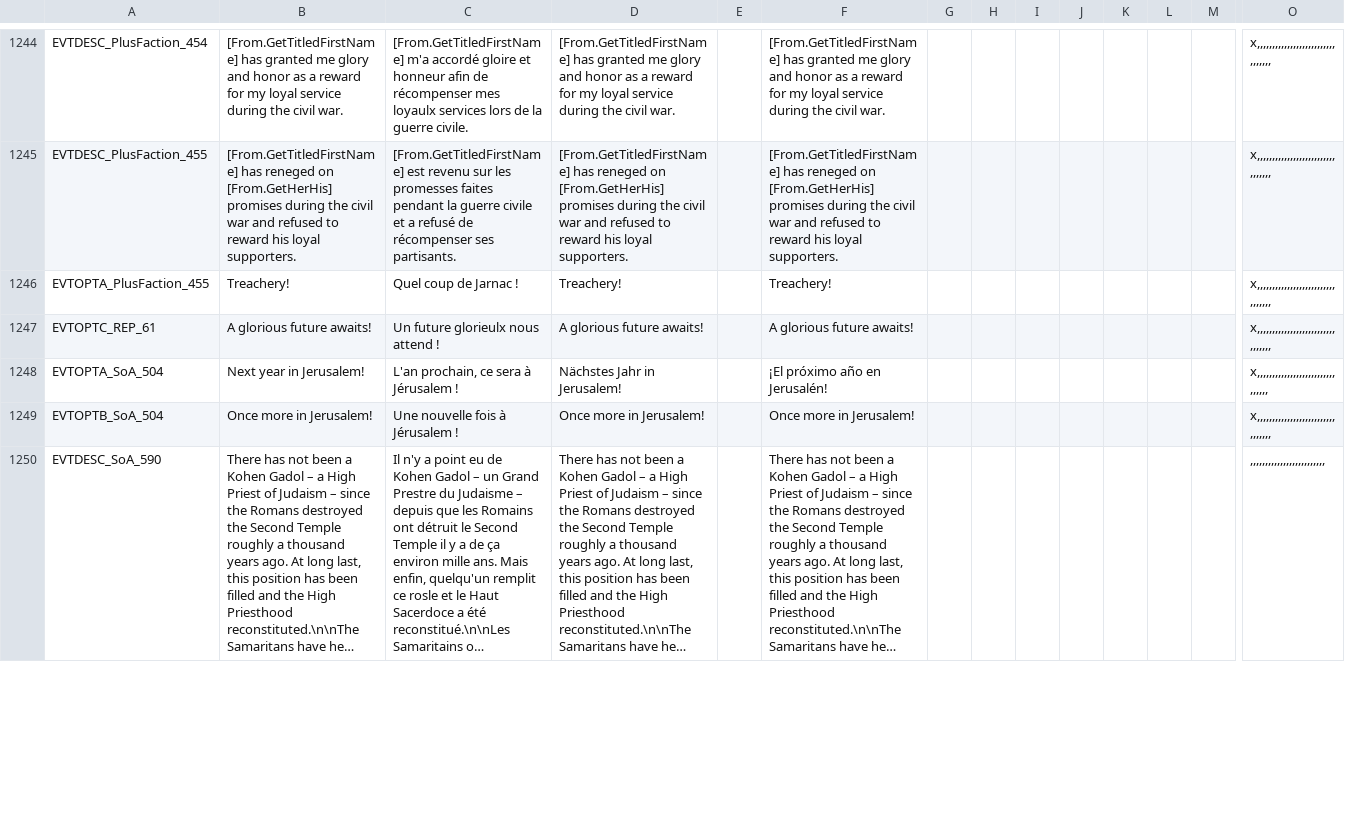
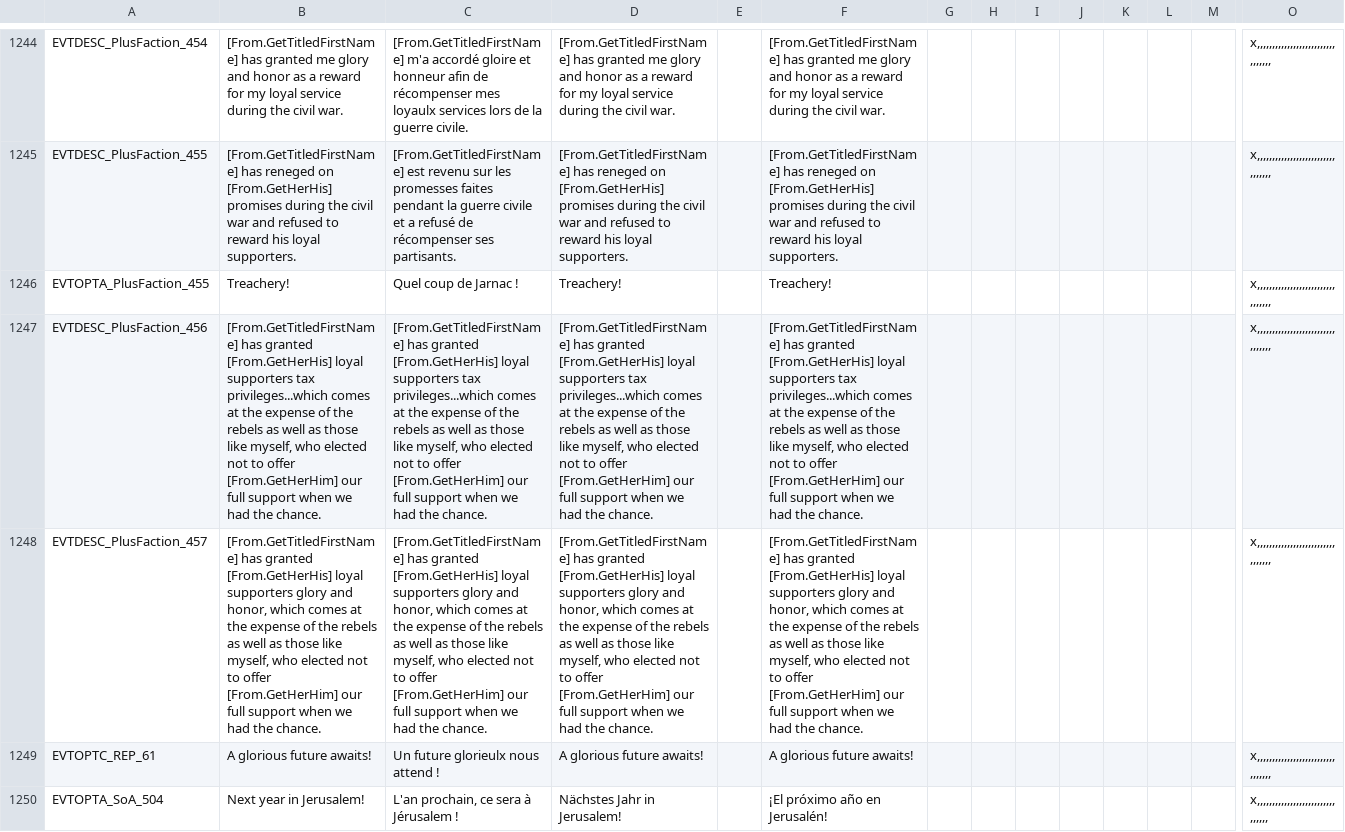
Before and after one commit to ck2plus/CK2Plus, a CSV file: CK2Plus/localisation/0_events.csv, drawn as a sheet; only a part is shown, gaps mark what is left out; the shorter side is filled out with more unchanged rows; long unchanged cells end in …; rows hold the shown columns only; the diff names each change by its address in the sheet, - before the commit and + after, or states it on an @@ line.

```diff
--- a/CK2Plus/localisation/0_events.csv
+++ b/CK2Plus/localisation/0_events.csv
+row 1247: EVTDESC_PlusFaction_456 | [From.GetTitledFirstName] has granted [From.GetHerHis] loyal supporters tax privileges...which comes at the expense of the rebels as well as those like myself, who elected not to offer [From.GetHerHim] our full support when we had the chance. | [From.GetTitledFirstName] has granted [From.GetHerHis] loyal supporters tax privileges...which comes at the expense of the rebels as well as those like myself, who elected not to offer [From.GetHerHim] our full support when we had the chance. | [From.GetTitledFirstName] has granted [From.GetHerHis] loyal supporters tax privileges...which comes at the expense of the rebels as well as those like myself, who elected not to offer [From.GetHerHim] our full support when we had the chance. |  | [From.GetTitledFirstName] has granted [From.GetHerHis] loyal supporters tax privileges...which comes at the expense of the rebels as well as those like myself, who elected not to offer [From.GetHerHim] our full support when we had the chance. |  |  |  |  |  |  |  | x,,,,,,,,,,,,,,,,,,,,,,,,,,,,,,,,,
+row 1248: EVTDESC_PlusFaction_457 | [From.GetTitledFirstName] has granted [From.GetHerHis] loyal supporters glory and honor, which comes at the expense of the rebels as well as those like myself, who elected not to offer [From.GetHerHim] our full support when we had the chance. | [From.GetTitledFirstName] has granted [From.GetHerHis] loyal supporters glory and honor, which comes at the expense of the rebels as well as those like myself, who elected not to offer [From.GetHerHim] our full support when we had the chance. | [From.GetTitledFirstName] has granted [From.GetHerHis] loyal supporters glory and honor, which comes at the expense of the rebels as well as those like myself, who elected not to offer [From.GetHerHim] our full support when we had the chance. |  | [From.GetTitledFirstName] has granted [From.GetHerHis] loyal supporters glory and honor, which comes at the expense of the rebels as well as those like myself, who elected not to offer [From.GetHerHim] our full support when we had the chance. |  |  |  |  |  |  |  | x,,,,,,,,,,,,,,,,,,,,,,,,,,,,,,,,,
```
Also changed, not shown: CK2Plus/localisation/0_text.csv, 10 other files.
